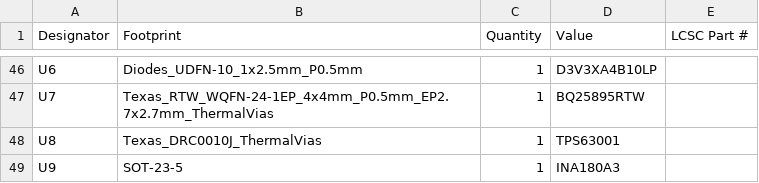
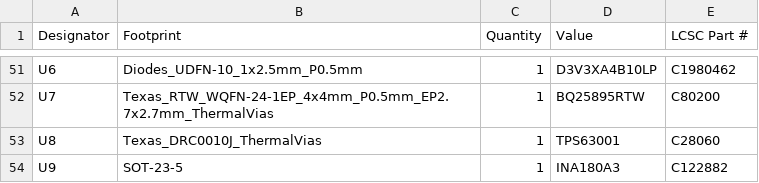
Before and after one commit to michael201110/cryobelt, a CSV file: production/bom.csv, drawn as a sheet; only a part is shown, gaps mark what is left out; addresses are those after the commit; the diff covers the shown part only; the diff names each change by its address in the sheet, - before the commit and + after, or states it on an @@ line.

```diff
--- a/production/bom.csv
+++ b/production/bom.csv
-E51 (LCSC Part #): (empty)
+E51 (LCSC Part #): C1980462
-E52 (LCSC Part #): (empty)
+E52 (LCSC Part #): C80200
-E53 (LCSC Part #): (empty)
+E53 (LCSC Part #): C28060
-E54 (LCSC Part #): (empty)
+E54 (LCSC Part #): C122882
```
Also changed, not shown: 10 added rows, 5 removed rows and 44 edited cells elsewhere in this file, cryobelt.csv, production/positions.csv, 27 other files.
